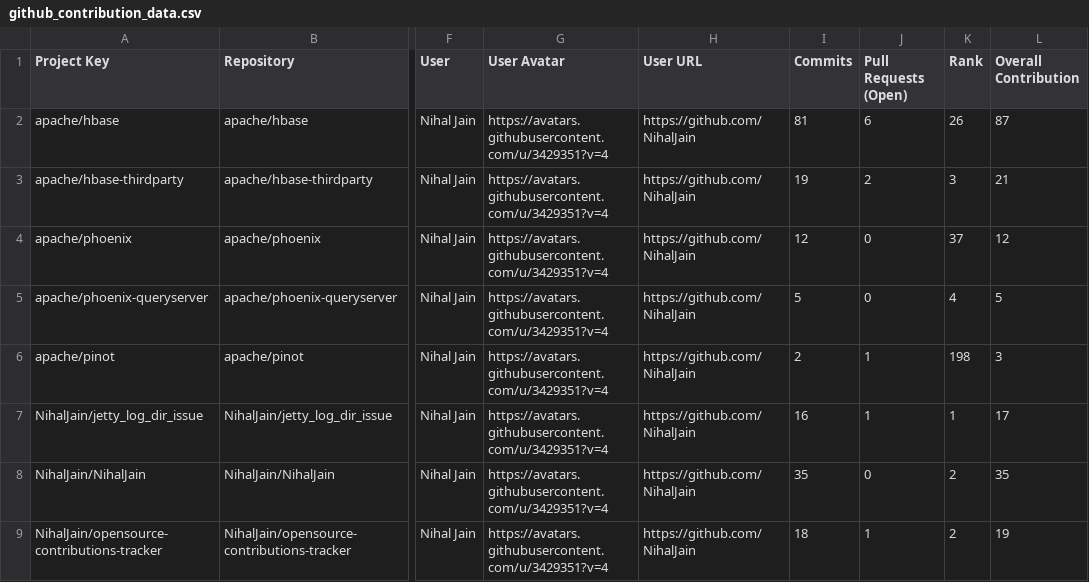
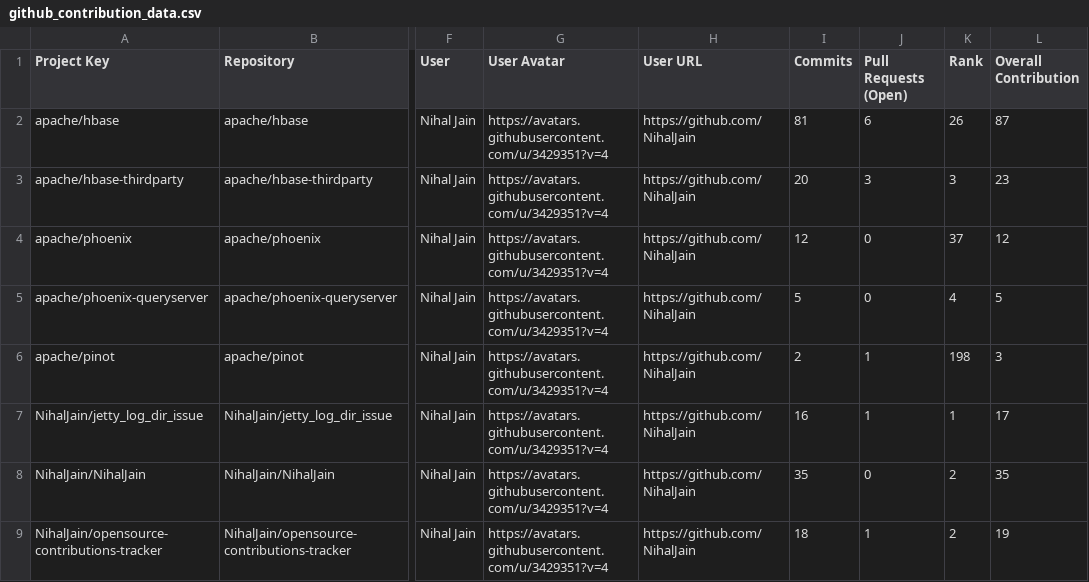
Before and after one commit to nihaljain-test/opensource-contributions-tracker, a CSV file: output/github_contribution_data.csv, drawn as a sheet; only a part is shown, gaps mark what is left out; the diff names each change by its address in the sheet, - before the commit and + after, or states it on an @@ line.

```diff
--- a/output/github_contribution_data.csv
+++ b/output/github_contribution_data.csv
-I3 (Commits): 19
+I3 (Commits): 20
-J3 (Pull Requests (Open)): 2
+J3 (Pull Requests (Open)): 3
-L3 (Overall Contribution): 21
+L3 (Overall Contribution): 23
```
Also changed, not shown: 3 other files.
